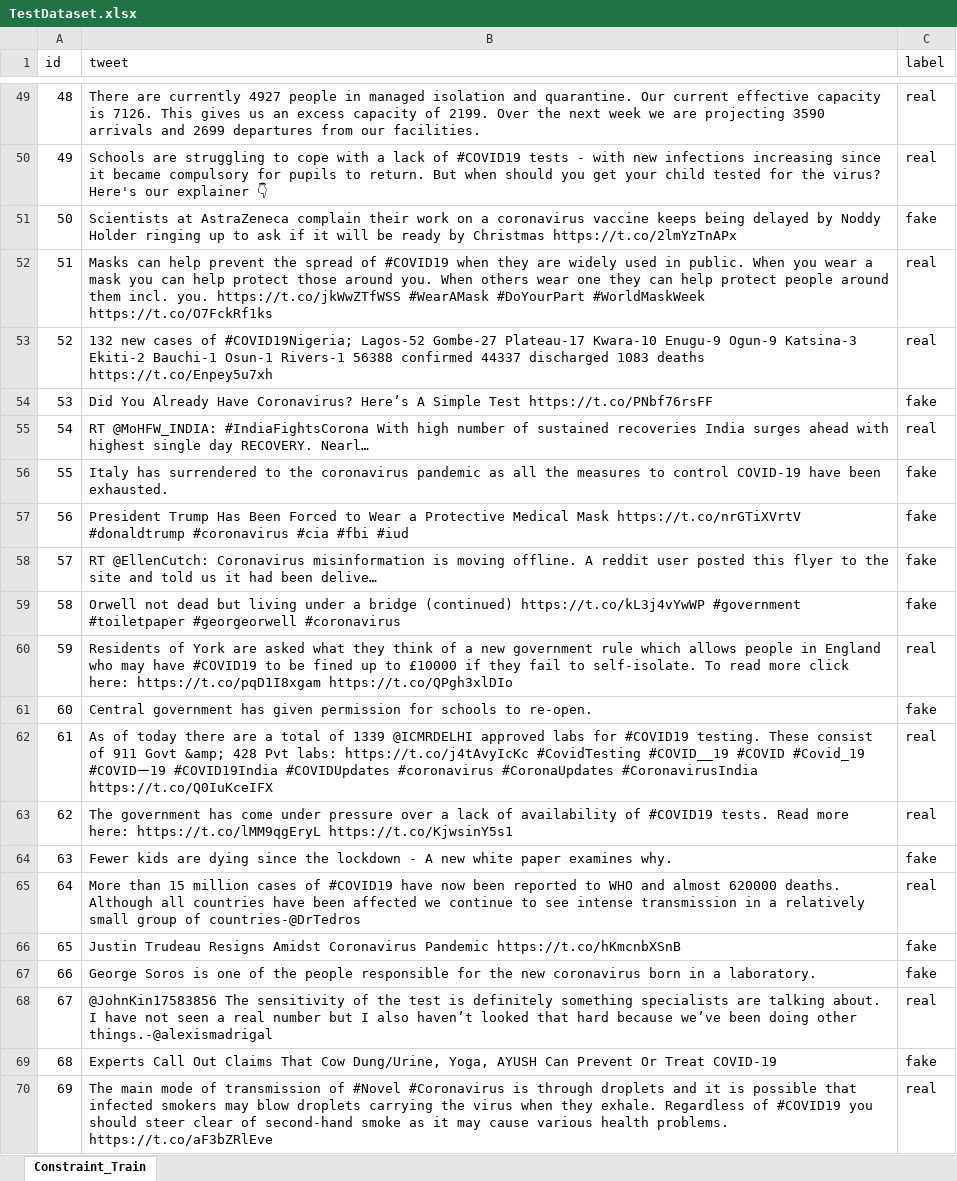
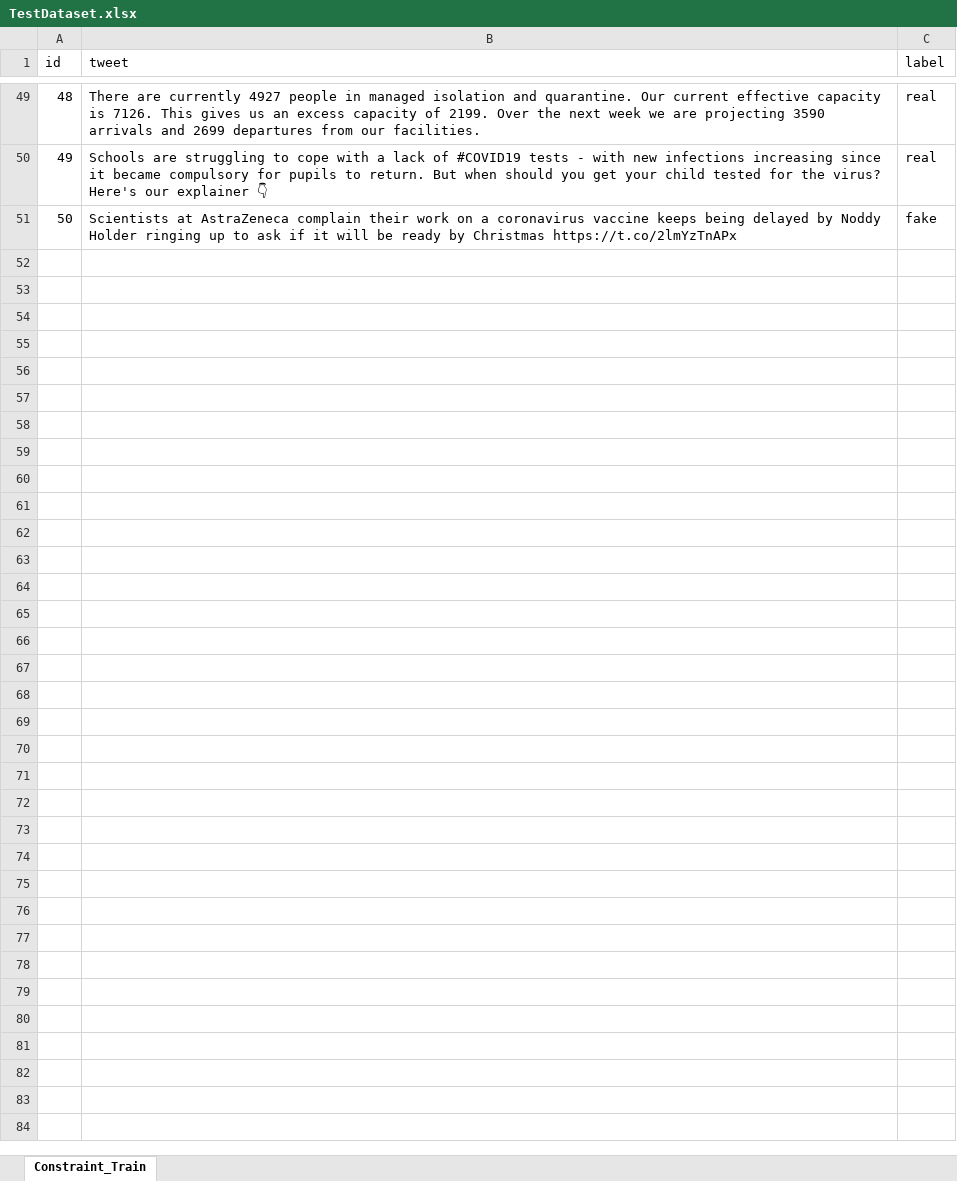
Before and after one commit to med-boubekri/Covid-Fact-Checker, an Excel workbook: Dataset/TestDataset.xlsx, sheet Constraint_Train, drawn as a sheet; only a part is shown, gaps mark what is left out; values as stored, in another font and other column widths than the file's, no borders; the diff covers the shown part only; the diff names each change by its address in the sheet, - before the commit and + after, or states it on an @@ line.

Commit message:
saving the cleaned dataset to csv

```diff
--- a/Dataset/TestDataset.xlsx (sheet Constraint_Train)
+++ b/Dataset/TestDataset.xlsx (sheet Constraint_Train)
-row 52: 51 | Masks can help prevent the spread of #COVID19 when they are widely used in public. When you wear a mask you can help protect those around you. When others wear one they can help protect people around them incl. you. https://t.co/jkWwZTfWSS #WearAMask #DoYourPart #WorldMaskWeek https://t.co/O7FckRf1ks | real
-row 53: 52 | 132 new cases of #COVID19Nigeria; Lagos-52 Gombe-27 Plateau-17 Kwara-10 Enugu-9 Ogun-9 Katsina-3 Ekiti-2 Bauchi-1 Osun-1 Rivers-1 56388 confirmed 44337 discharged 1083 deaths https://t.co/Enpey5u7xh | real
-row 54: 53 | Did You Already Have Coronavirus? Here’s A Simple Test https://t.co/PNbf76rsFF | fake
-row 55: 54 | RT @MoHFW_INDIA: #IndiaFightsCorona With high number of sustained recoveries India surges ahead with highest single day RECOVERY. Nearl… | real
-row 56: 55 | Italy has surrendered to the coronavirus pandemic as all the measures to control COVID-19 have been exhausted. | fake
-row 57: 56 | President Trump Has Been Forced to Wear a Protective Medical Mask https://t.co/nrGTiXVrtV #donaldtrump #coronavirus #cia #fbi #iud | fake
-row 58: 57 | RT @EllenCutch: Coronavirus misinformation is moving offline. A reddit user posted this flyer to the site and told us it had been delive… | fake
-row 59: 58 | Orwell not dead but living under a bridge (continued) https://t.co/kL3j4vYwWP #government #toiletpaper #georgeorwell #coronavirus | fake
-row 60: 59 | Residents of York are asked what they think of a new government rule which allows people in England who may have #COVID19 to be fined up to £10000 if they fail to self-isolate. To read more click here: https://t.co/pqD1I8xgam https://t.co/QPgh3xlDIo | real
-row 61: 60 | Central government has given permission for schools to re-open. | fake
-row 62: 61 | As of today there are a total of 1339 @ICMRDELHI approved labs for #COVID19 testing. These consist of 911 Govt &amp; 428 Pvt labs: https://t.co/j4tAvyIcKc #CovidTesting #COVID__19 #COVID #Covid_19 #COVIDー19 #COVID19India #COVIDUpdates #coronavirus #CoronaUpdates #CoronavirusIndia https://t.co/Q0IuKceIFX | real
-row 63: 62 | The government has come under pressure over a lack of availability of #COVID19 tests. Read more here: https://t.co/lMM9qgEryL https://t.co/KjwsinY5s1 | real
-row 64: 63 | Fewer kids are dying since the lockdown - A new white paper examines why. | fake
-row 65: 64 | More than 15 million cases of #COVID19 have now been reported to WHO and almost 620000 deaths. Although all countries have been affected we continue to see intense transmission in a relatively small group of countries-@DrTedros | real
-row 66: 65 | Justin Trudeau Resigns Amidst Coronavirus Pandemic https://t.co/hKmcnbXSnB | fake
-row 67: 66 | George Soros is one of the people responsible for the new coronavirus born in a laboratory. | fake
-row 68: 67 | @JohnKin17583856 The sensitivity of the test is definitely something specialists are talking about. I have not seen a real number but I also haven’t looked that hard because we’ve been doing other things.-@alexismadrigal | real
-row 69: 68 | Experts Call Out Claims That Cow Dung/Urine, Yoga, AYUSH Can Prevent Or Treat COVID-19 | fake
-row 70: 69 | The main mode of transmission of #Novel #Coronavirus is through droplets and it is possible that infected smokers may blow droplets carrying the virus when they exhale. Regardless of #COVID19 you should steer clear of second-hand smoke as it may cause various health problems. https://t.co/aF3bZRlEve | real
```
Also changed, not shown: 47 removed rows elsewhere in this sheet, 3 other files.
